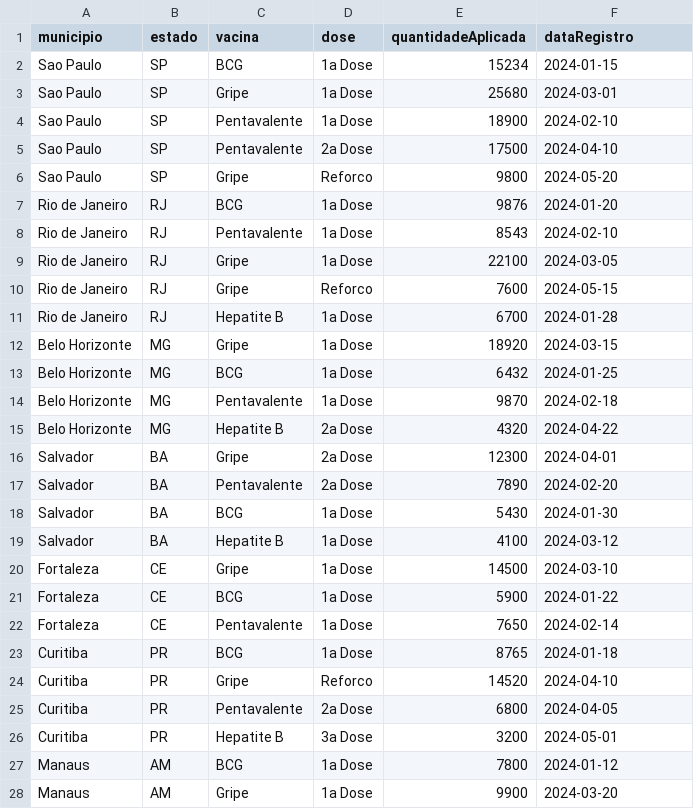
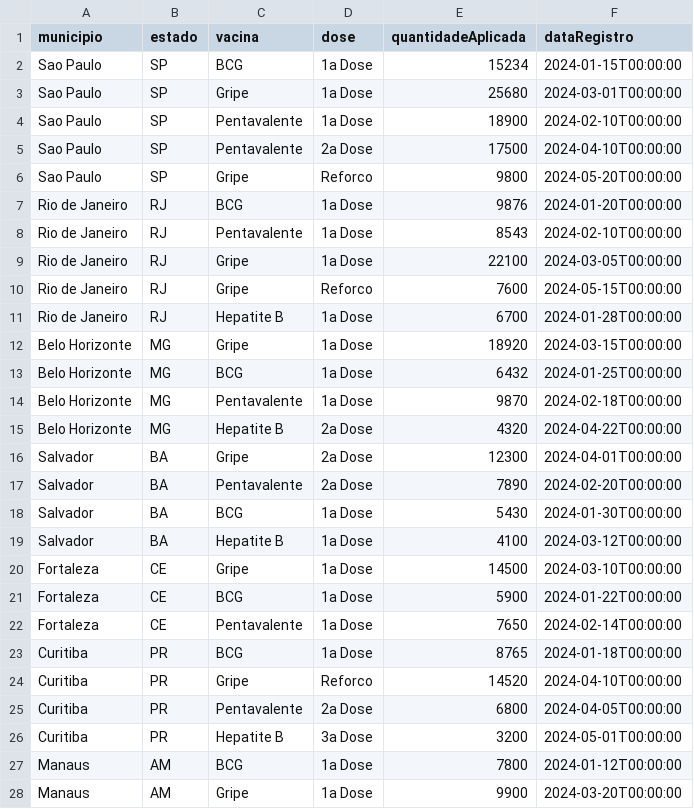
Before and after one commit to belforz/imunidata, a CSV file: src/main/resources/data/vacinacao.csv, drawn as a sheet; only a part is shown; the diff covers the shown part only.

```diff
--- a/src/main/resources/data/vacinacao.csv
+++ b/src/main/resources/data/vacinacao.csv
@@ -1,28 +1,28 @@
 municipio,estado,vacina,dose,quantidadeAplicada,dataRegistro
-Sao Paulo,SP,BCG,1a Dose,15234,2024-01-15
-Sao Paulo,SP,Gripe,1a Dose,25680,2024-03-01
-Sao Paulo,SP,Pentavalente,1a Dose,18900,2024-02-10
-Sao Paulo,SP,Pentavalente,2a Dose,17500,2024-04-10
-Sao Paulo,SP,Gripe,Reforco,9800,2024-05-20
-Rio de Janeiro,RJ,BCG,1a Dose,9876,2024-01-20
-Rio de Janeiro,RJ,Pentavalente,1a Dose,8543,2024-02-10
-Rio de Janeiro,RJ,Gripe,1a Dose,22100,2024-03-05
-Rio de Janeiro,RJ,Gripe,Reforco,7600,2024-05-15
-Rio de Janeiro,RJ,Hepatite B,1a Dose,6700,2024-01-28
-Belo Horizonte,MG,Gripe,1a Dose,18920,2024-03-15
-Belo Horizonte,MG,BCG,1a Dose,6432,2024-01-25
-Belo Horizonte,MG,Pentavalente,1a Dose,9870,2024-02-18
-Belo Horizonte,MG,Hepatite B,2a Dose,4320,2024-04-22
-Salvador,BA,Gripe,2a Dose,12300,2024-04-01
-Salvador,BA,Pentavalente,2a Dose,7890,2024-02-20
-Salvador,BA,BCG,1a Dose,5430,2024-01-30
-Salvador,BA,Hepatite B,1a Dose,4100,2024-03-12
-Fortaleza,CE,Gripe,1a Dose,14500,2024-03-10
-Fortaleza,CE,BCG,1a Dose,5900,2024-01-22
-Fortaleza,CE,Pentavalente,1a Dose,7650,2024-02-14
-Curitiba,PR,BCG,1a Dose,8765,2024-01-18
-Curitiba,PR,Gripe,Reforco,14520,2024-04-10
-Curitiba,PR,Pentavalente,2a Dose,6800,2024-04-05
-Curitiba,PR,Hepatite B,3a Dose,3200,2024-05-01
-Manaus,AM,BCG,1a Dose,7800,2024-01-12
-Manaus,AM,Gripe,1a Dose,9900,2024-03-20
+Sao Paulo,SP,BCG,1a Dose,15234,2024-01-15T00:00:00
+Sao Paulo,SP,Gripe,1a Dose,25680,2024-03-01T00:00:00
+Sao Paulo,SP,Pentavalente,1a Dose,18900,2024-02-10T00:00:00
+Sao Paulo,SP,Pentavalente,2a Dose,17500,2024-04-10T00:00:00
+Sao Paulo,SP,Gripe,Reforco,9800,2024-05-20T00:00:00
+Rio de Janeiro,RJ,BCG,1a Dose,9876,2024-01-20T00:00:00
+Rio de Janeiro,RJ,Pentavalente,1a Dose,8543,2024-02-10T00:00:00
+Rio de Janeiro,RJ,Gripe,1a Dose,22100,2024-03-05T00:00:00
+Rio de Janeiro,RJ,Gripe,Reforco,7600,2024-05-15T00:00:00
+Rio de Janeiro,RJ,Hepatite B,1a Dose,6700,2024-01-28T00:00:00
+Belo Horizonte,MG,Gripe,1a Dose,18920,2024-03-15T00:00:00
+Belo Horizonte,MG,BCG,1a Dose,6432,2024-01-25T00:00:00
+Belo Horizonte,MG,Pentavalente,1a Dose,9870,2024-02-18T00:00:00
+Belo Horizonte,MG,Hepatite B,2a Dose,4320,2024-04-22T00:00:00
+Salvador,BA,Gripe,2a Dose,12300,2024-04-01T00:00:00
+Salvador,BA,Pentavalente,2a Dose,7890,2024-02-20T00:00:00
+Salvador,BA,BCG,1a Dose,5430,2024-01-30T00:00:00
+Salvador,BA,Hepatite B,1a Dose,4100,2024-03-12T00:00:00
+Fortaleza,CE,Gripe,1a Dose,14500,2024-03-10T00:00:00
+Fortaleza,CE,BCG,1a Dose,5900,2024-01-22T00:00:00
+Fortaleza,CE,Pentavalente,1a Dose,7650,2024-02-14T00:00:00
+Curitiba,PR,BCG,1a Dose,8765,2024-01-18T00:00:00
+Curitiba,PR,Gripe,Reforco,14520,2024-04-10T00:00:00
+Curitiba,PR,Pentavalente,2a Dose,6800,2024-04-05T00:00:00
+Curitiba,PR,Hepatite B,3a Dose,3200,2024-05-01T00:00:00
+Manaus,AM,BCG,1a Dose,7800,2024-01-12T00:00:00
+Manaus,AM,Gripe,1a Dose,9900,2024-03-20T00:00:00
```
Also changed, not shown: 24 edited cells elsewhere in this file, 6 other files.
